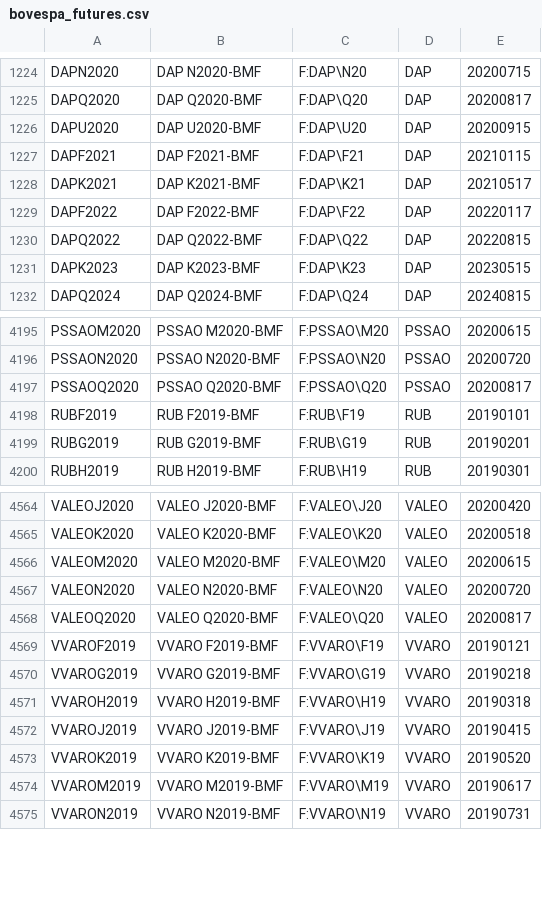
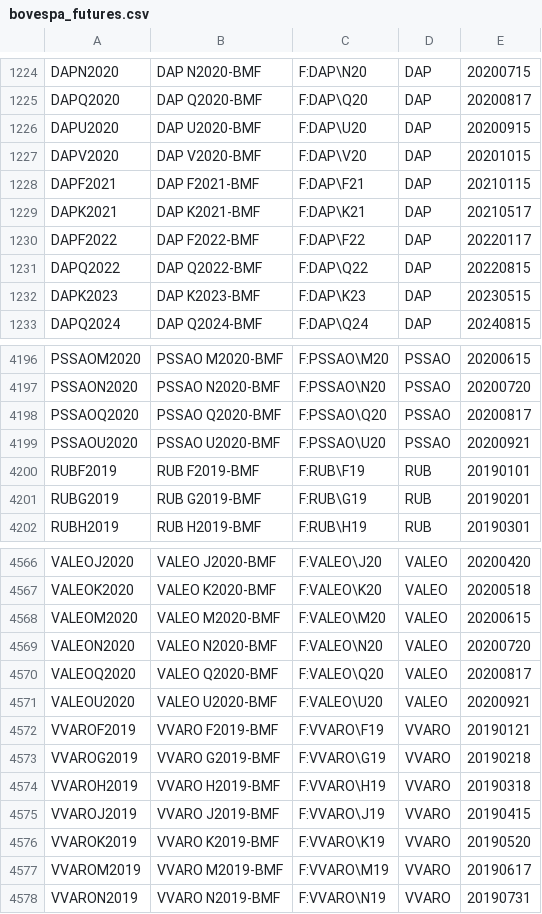
Before and after one commit to tradingview-dev/idc-expchains, a CSV file: expchains/bovespa_futures.csv, drawn as a sheet; only a part is shown, gaps mark what is left out; the diff names each change by its address in the sheet, - before the commit and + after, or states it on an @@ line.

```diff
--- a/expchains/bovespa_futures.csv
+++ b/expchains/bovespa_futures.csv
+row 1227: DAPV2020 | DAP V2020-BMF | F:DAP\V20 | DAP | 20201015
+row 4199: PSSAOU2020 | PSSAO U2020-BMF | F:PSSAO\U20 | PSSAO | 20200921
+row 4571: VALEOU2020 | VALEO U2020-BMF | F:VALEO\U20 | VALEO | 20200921
```
Also changed, not shown: expchains/iceusa_commodity_futures.csv.
